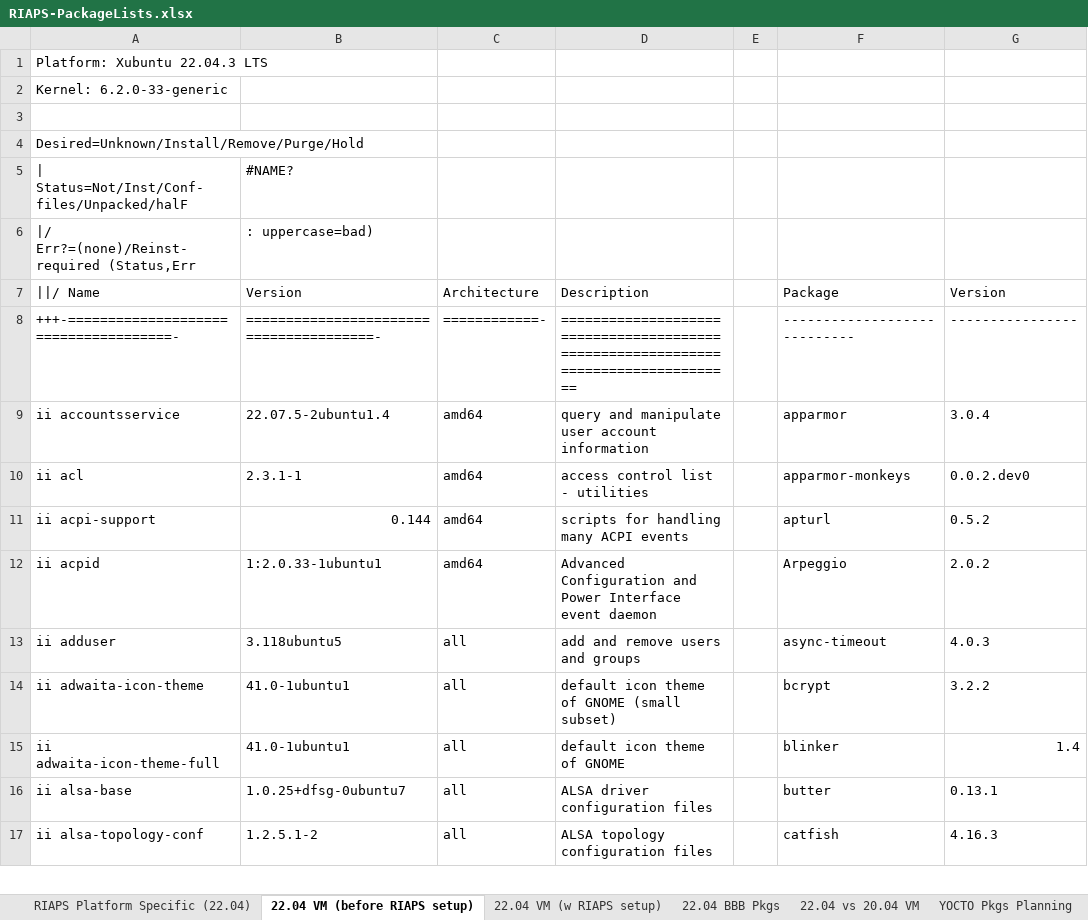
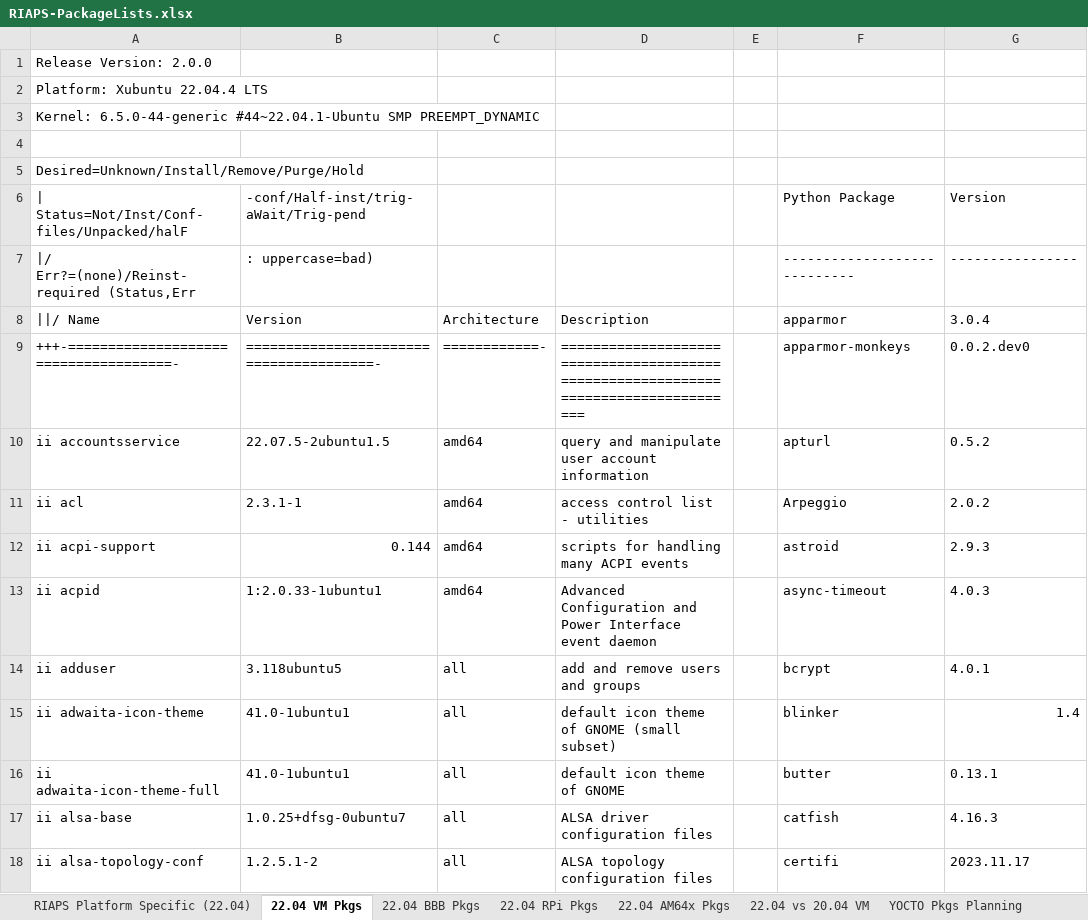
Before and after one commit to RIAPS/riaps-integration, an Excel workbook: RIAPS-PackageLists.xlsx, sheet 22.04 VM Pkgs, drawn as a sheet; only a part is shown; values as stored, in another font and other column widths than the file's, no cell formats; addresses are those after the commit; the diff covers the shown part only; the diff names each change by its address in the sheet, - before the commit and + after, or states it on an @@ line.

Commit message:
Prepare for Ubuntu 22.04 / Debian 12 release

```diff
--- a/RIAPS-PackageLists.xlsx (sheet 22.04 VM Pkgs)
+++ b/RIAPS-PackageLists.xlsx (sheet 22.04 VM Pkgs)
-sheet tab: 22.04 VM (before RIAPS setup)
+sheet tab: 22.04 VM Pkgs
-sheet tab: 22.04 VM (w RIAPS setup)
+sheet tab: 22.04 RPi Pkgs
+sheet tab: 22.04 AM64x Pkgs
-A1: Platform: Xubuntu 22.04.3 LTS
+A1: Release Version: 2.0.0
-A2: Kernel: 6.2.0-33-generic
+A2: Platform: Xubuntu 22.04.4 LTS
+row 3: Kernel: 6.5.0-44-generic #44~22.04.1-Ubuntu SMP PREEMPT_DYNAMIC
-B6: #NAME?
+B6: -conf/Half-inst/trig-aWait/Trig-pend
-F6: (empty)
+F6: Python Package
-G6: (empty)
+G6: Version
-F7: (empty)
+F7: ----------------------------
-G7: (empty)
+G7: ----------------
-F8: Package
+F8: apparmor
-G8: Version
+G8: 3.0.4
-D9: ==================================================================================
+D9: ===================================================================================
-F9: ----------------------------
+F9: apparmor-monkeys
-G9: ----------------
+G9: 0.0.2.dev0
-B10: 22.07.5-2ubuntu1.4
+B10: 22.07.5-2ubuntu1.5
-F10: apparmor
+F10: apturl
-G10: 3.0.4
+G10: 0.5.2
-F11: apparmor-monkeys
+F11: Arpeggio
-G11: 0.0.2.dev0
+G11: 2.0.2
-F12: apturl
+F12: astroid
-G12: 0.5.2
+G12: 2.9.3
-F13: Arpeggio
+F13: async-timeout
-G13: 2.0.2
+G13: 4.0.3
-F14: async-timeout
+F14: bcrypt
-G14: 4.0.3
+G14: 4.0.1
-F15: bcrypt
+F15: blinker
-G15: 3.2.2
+G15: 1.4
-F16: blinker
+F16: butter
-G16: 1.4
+G16: 0.13.1
-F17: butter
+F17: catfish
-G17: 0.13.1
+G17: 4.16.3
-F18: catfish
+F18: certifi
-G18: 4.16.3
+G18: 2023.11.17
```
Also changed, not shown: 68 added rows, 15 removed rows and 666 edited cells elsewhere in this sheet, sheet 22.04 BBB Pkgs, sheet RIAPS Platform Specific (22.04), cell formats, 30 other files.
